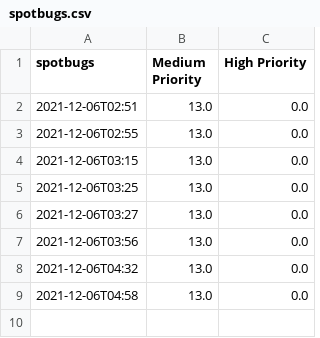
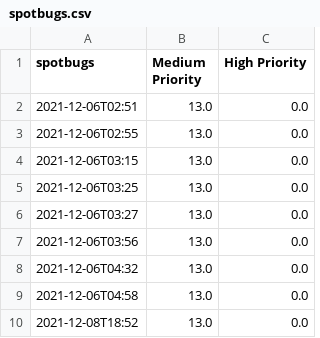
Before and after one commit to elee006/CS350-Project, a CSV file: reports/spotbugs.csv, drawn as a sheet.

```diff
--- a/reports/spotbugs.csv
+++ b/reports/spotbugs.csv
@@ -9 +9,2 @@ spotbugs,Medium Priority,High Priority
 2021-12-06T04:58,13.0,0.0
+2021-12-08T18:52,13.0,0.0
```
Also changed, not shown: reports/jacoco.csv, reports/tests.csv, 11 other files.
